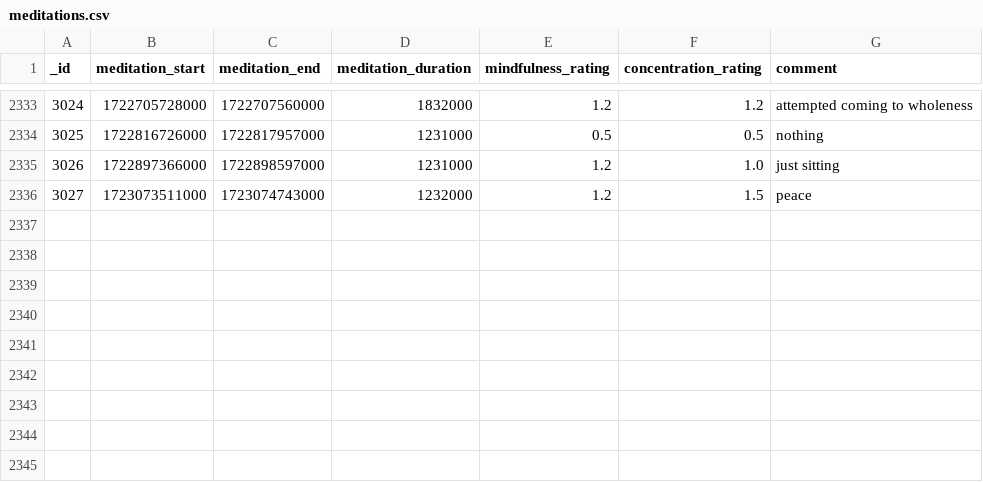
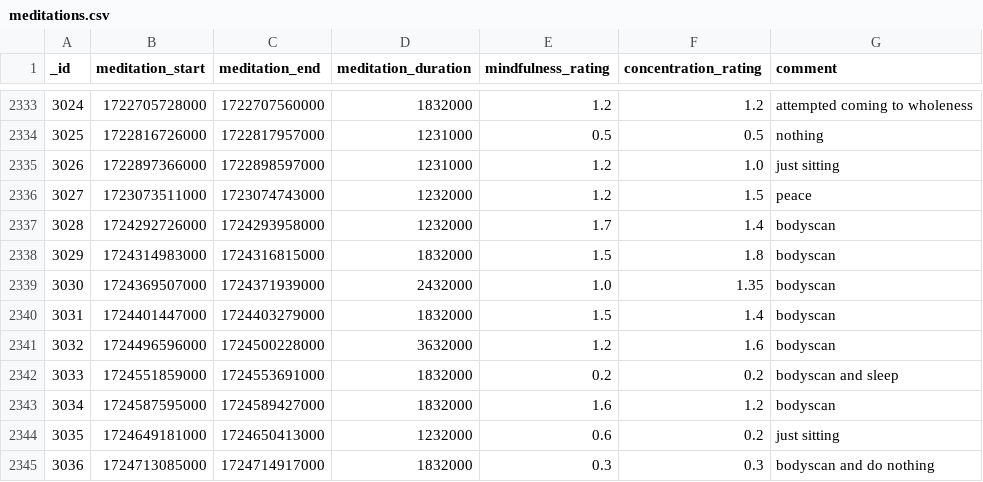
Before and after one commit to niplav/site, a CSV file: data/meditations.csv, drawn as a sheet; only a part is shown, gaps mark what is left out.

Commit message:
Data and a little bit of editing.

```diff
--- a/data/meditations.csv
+++ b/data/meditations.csv
@@ -2336 +2336,10 @@ _id,meditation_start,meditation_end,meditation_duration,mindfulness_rating,conce
 3027,1723073511000,1723074743000,1232000,1.2,1.5,peace
+3028,1724292726000,1724293958000,1232000,1.7,1.4,bodyscan
+3029,1724314983000,1724316815000,1832000,1.5,1.8,bodyscan
+3030,1724369507000,1724371939000,2432000,1.0,1.35,bodyscan
+3031,1724401447000,1724403279000,1832000,1.5,1.4,bodyscan
+3032,1724496596000,1724500228000,3632000,1.2,1.6,bodyscan
+3033,1724551859000,1724553691000,1832000,0.2,0.2,bodyscan and sleep
+3034,1724587595000,1724589427000,1832000,1.6,1.2,bodyscan
+3035,1724649181000,1724650413000,1232000,0.6,0.2,just sitting
+3036,1724713085000,1724714917000,1832000,0.3,0.3,bodyscan and do nothing
```
Also changed, not shown: data/light.csv, data/mental.csv, 12 other files.
